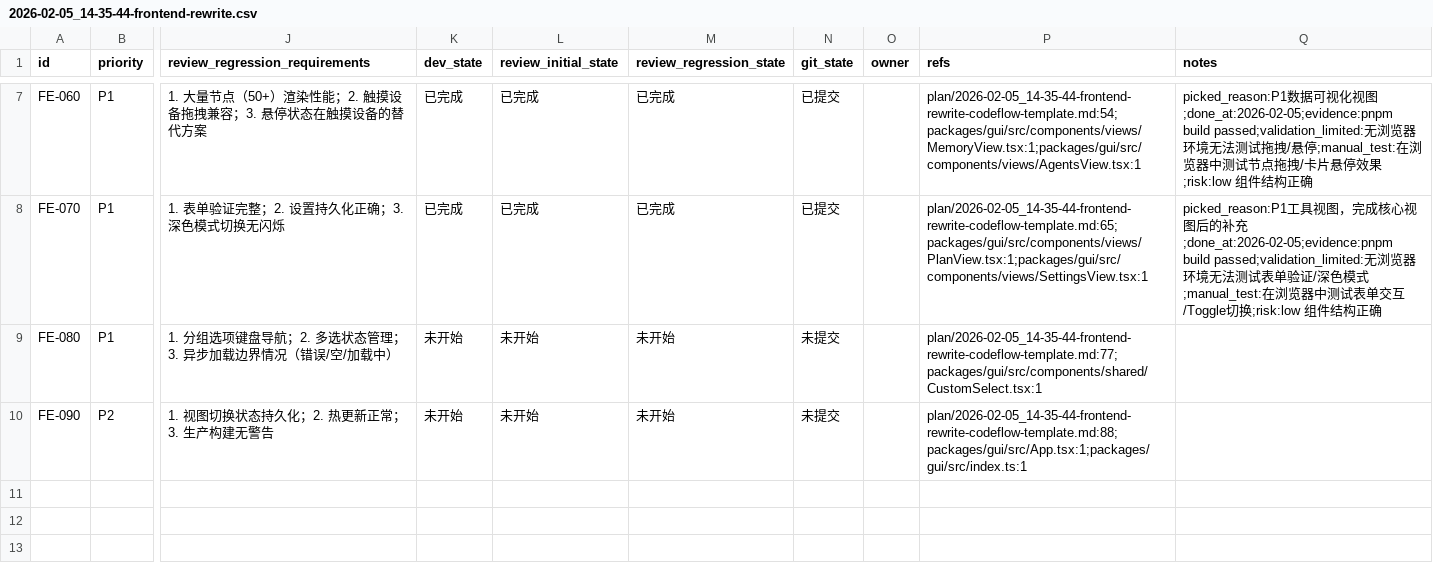
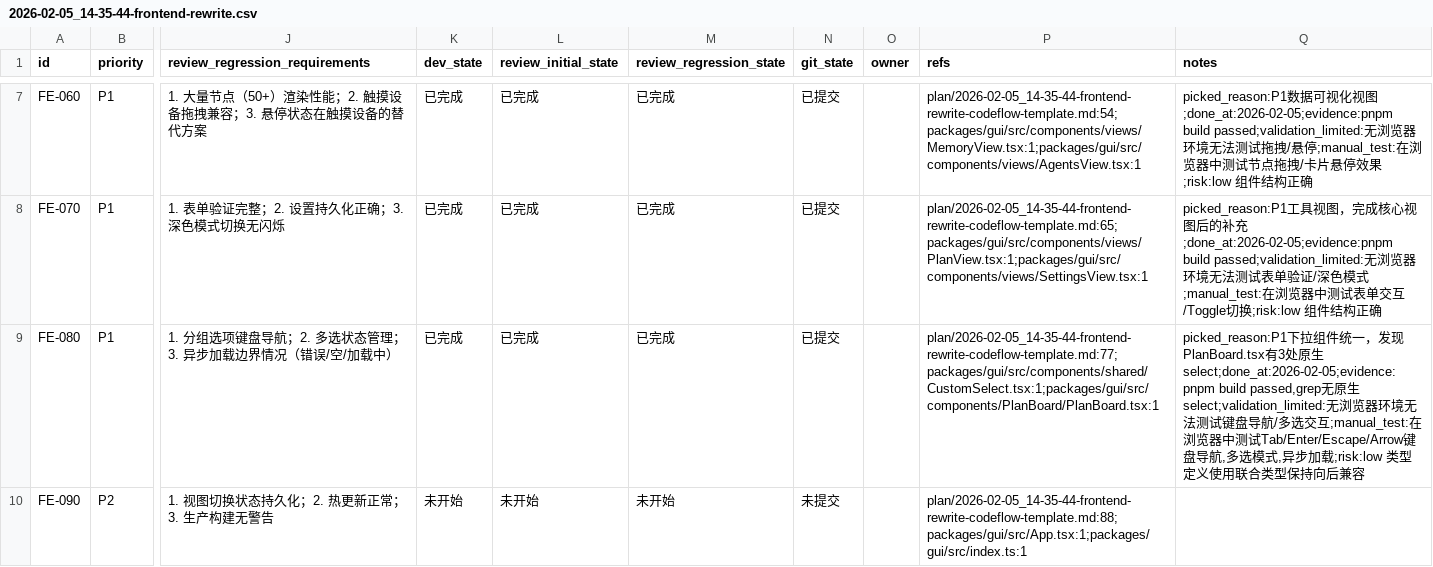
Before and after one commit to XingLingQAQ/Codeflow, a CSV file: issues/2026-02-05_14-35-44-frontend-rewrite.csv, drawn as a sheet; only a part is shown, gaps mark what is left out; the diff names each change by its address in the sheet, - before the commit and + after, or states it on an @@ line.

```diff
--- a/issues/2026-02-05_14-35-44-frontend-rewrite.csv
+++ b/issues/2026-02-05_14-35-44-frontend-rewrite.csv
-K9 (dev_state): 未开始
+K9 (dev_state): 已完成
-L9 (review_initial_state): 未开始
+L9 (review_initial_state): 已完成
-M9 (review_regression_state): 未开始
+M9 (review_regression_state): 已完成
-N9 (git_state): 未提交
+N9 (git_state): 已提交
-P9 (refs): plan/2026-02-05_14-35-44-frontend-rewrite-codeflow-template.md:77;packages/gui/src/components/shared/CustomSelect.tsx:1
+P9 (refs): plan/2026-02-05_14-35-44-frontend-rewrite-codeflow-template.md:77;packages/gui/src/components/shared/CustomSelect.tsx:1;packages/gui/src/components/PlanBoard/PlanBoard.tsx:1
-Q9 (notes): (empty)
+Q9 (notes): picked_reason:P1下拉组件统一，发现PlanBoard.tsx有3处原生select;done_at:2026-02-05;evidence:pnpm build passed,grep无原生select;validation_limited:无浏览器环境无法测试键盘导航/多选交互;manual_test:在浏览器中测试Tab/Enter/Escape/Arrow键盘导航,多选模式,异步加载;risk:low 类型定义使用联合类型保持向后兼容
```
Also changed, not shown: 10 other files.
